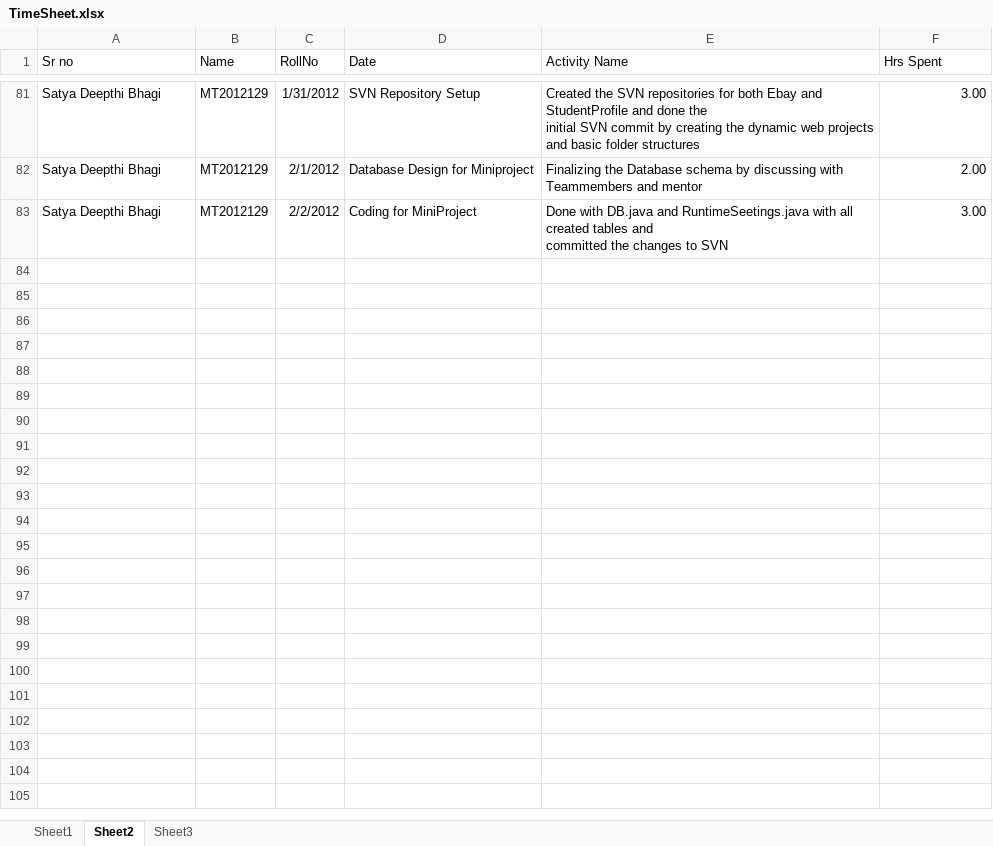
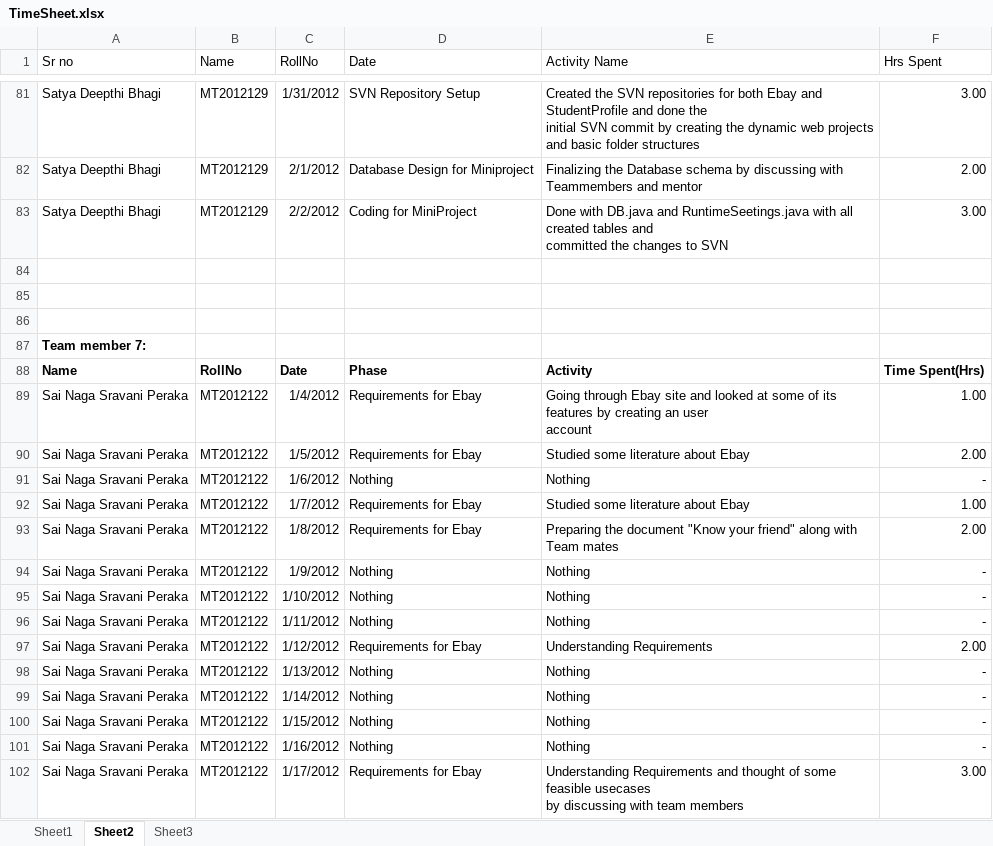
Before and after one commit to shashikant-kumar/ooad-project-ebay, an Excel workbook: Ebay2013/WebContent/TimeSheet/TimeSheet.xlsx, sheet Sheet2, drawn as a sheet; only a part is shown, gaps mark what is left out; values as stored, in another font and other column widths than the file's, no borders; ↵ is a line break in a cell; the diff covers the shown part only; the diff names each change by its address in the sheet, - before the commit and + after, or states it on an @@ line.

Commit message:
updated by sravani date:2/2/2013

```diff
--- a/Ebay2013/WebContent/TimeSheet/TimeSheet.xlsx (sheet Sheet2)
+++ b/Ebay2013/WebContent/TimeSheet/TimeSheet.xlsx (sheet Sheet2)
+row 84: (empty)
+row 85: (empty)
+row 86: (empty)
+row 87: Team member 7:
+row 88: Name | RollNo | Date | Phase | Activity | Time Spent(Hrs)
+row 89: Sai Naga Sravani Peraka | MT2012122 | 1/4/2012 | Requirements for Ebay | Going through Ebay site and looked at some of its features by creating an user ↵ account | 1.00
+row 90: Sai Naga Sravani Peraka | MT2012122 | 1/5/2012 | Requirements for Ebay | Studied some literature about Ebay | 2.00
+row 91: Sai Naga Sravani Peraka | MT2012122 | 1/6/2012 | Nothing | Nothing | -
+row 92: Sai Naga Sravani Peraka | MT2012122 | 1/7/2012 | Requirements for Ebay | Studied some literature about Ebay | 1.00
+row 93: Sai Naga Sravani Peraka | MT2012122 | 1/8/2012 | Requirements for Ebay | Preparing the document "Know your friend" along with Team mates | 2.00
+row 94: Sai Naga Sravani Peraka | MT2012122 | 1/9/2012 | Nothing | Nothing | -
+row 95: Sai Naga Sravani Peraka | MT2012122 | 1/10/2012 | Nothing | Nothing | -
+row 96: Sai Naga Sravani Peraka | MT2012122 | 1/11/2012 | Nothing | Nothing | -
+row 97: Sai Naga Sravani Peraka | MT2012122 | 1/12/2012 | Requirements for Ebay | Understanding Requirements | 2.00
+row 98: Sai Naga Sravani Peraka | MT2012122 | 1/13/2012 | Nothing | Nothing | -
+row 99: Sai Naga Sravani Peraka | MT2012122 | 1/14/2012 | Nothing | Nothing | -
+row 100: Sai Naga Sravani Peraka | MT2012122 | 1/15/2012 | Nothing | Nothing | -
+row 101: Sai Naga Sravani Peraka | MT2012122 | 1/16/2012 | Nothing | Nothing | -
+row 102: Sai Naga Sravani Peraka | MT2012122 | 1/17/2012 | Requirements for Ebay | Understanding Requirements and thought of some feasible usecases ↵ by discussing with team members | 3.00
```
Also changed, not shown: 16 added rows elsewhere in this sheet.
